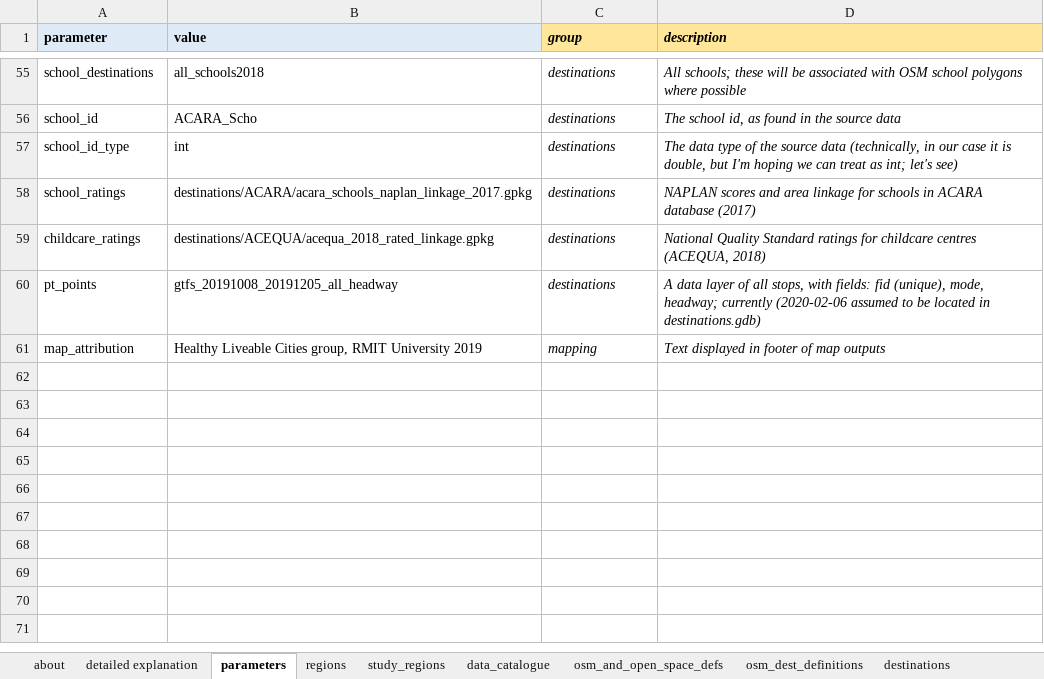
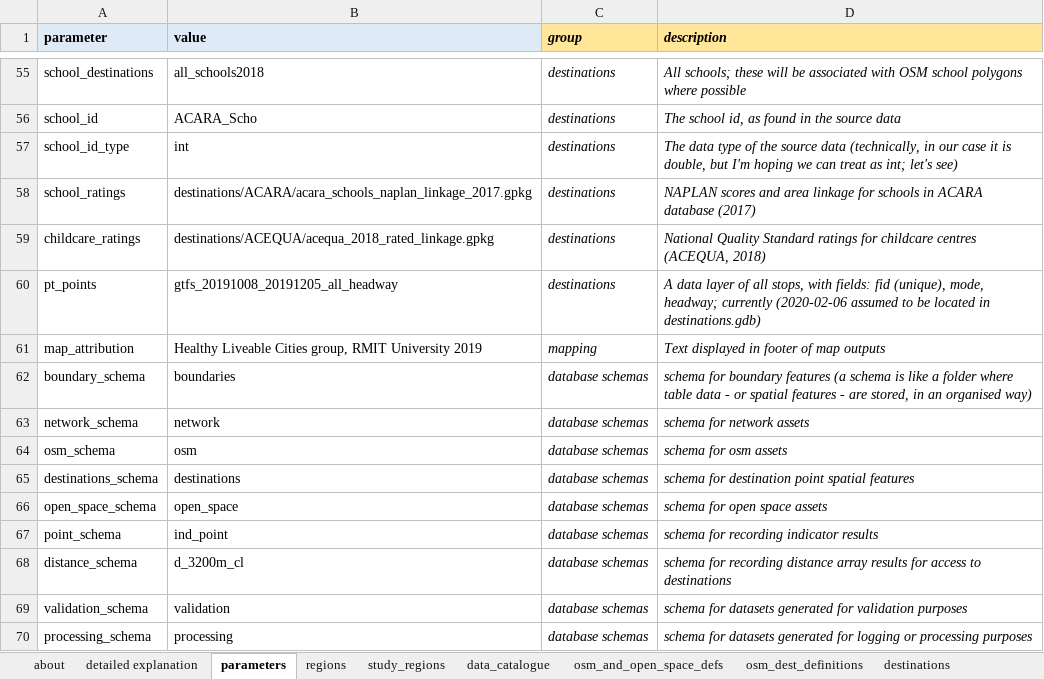
Before and after one commit to healthy-liveable-cities/australian-national-liveability-study, an Excel workbook: _project_configuration.xlsx, sheet parameters, drawn as a sheet; only a part is shown, gaps mark what is left out; values as stored, in another font and other column widths than the file's, no borders; the diff names each change by its address in the sheet, - before the commit and + after, or states it on an @@ line.

Commit message:
added in schema parameters to national config file (not yet implemented on this project)

```diff
--- a/_project_configuration.xlsx (sheet parameters)
+++ b/_project_configuration.xlsx (sheet parameters)
+row 62: boundary_schema | boundaries | database schemas | schema for boundary features (a schema is like a folder where table data - or spatial features - are stored, in an organised way)
+row 63: network_schema | network | database schemas | schema for network assets
+row 64: osm_schema | osm | database schemas | schema for osm assets
+row 65: destinations_schema | destinations | database schemas | schema for destination point spatial features
+row 66: open_space_schema | open_space | database schemas | schema for open space assets
+row 67: point_schema | ind_point | database schemas | schema for recording indicator results
+row 68: distance_schema | d_3200m_cl | database schemas | schema for recording distance array results for access to destinations
+row 69: validation_schema | validation | database schemas | schema for datasets generated for validation purposes
+row 70: processing_schema | processing | database schemas | schema for datasets generated for logging or processing purposes
```
